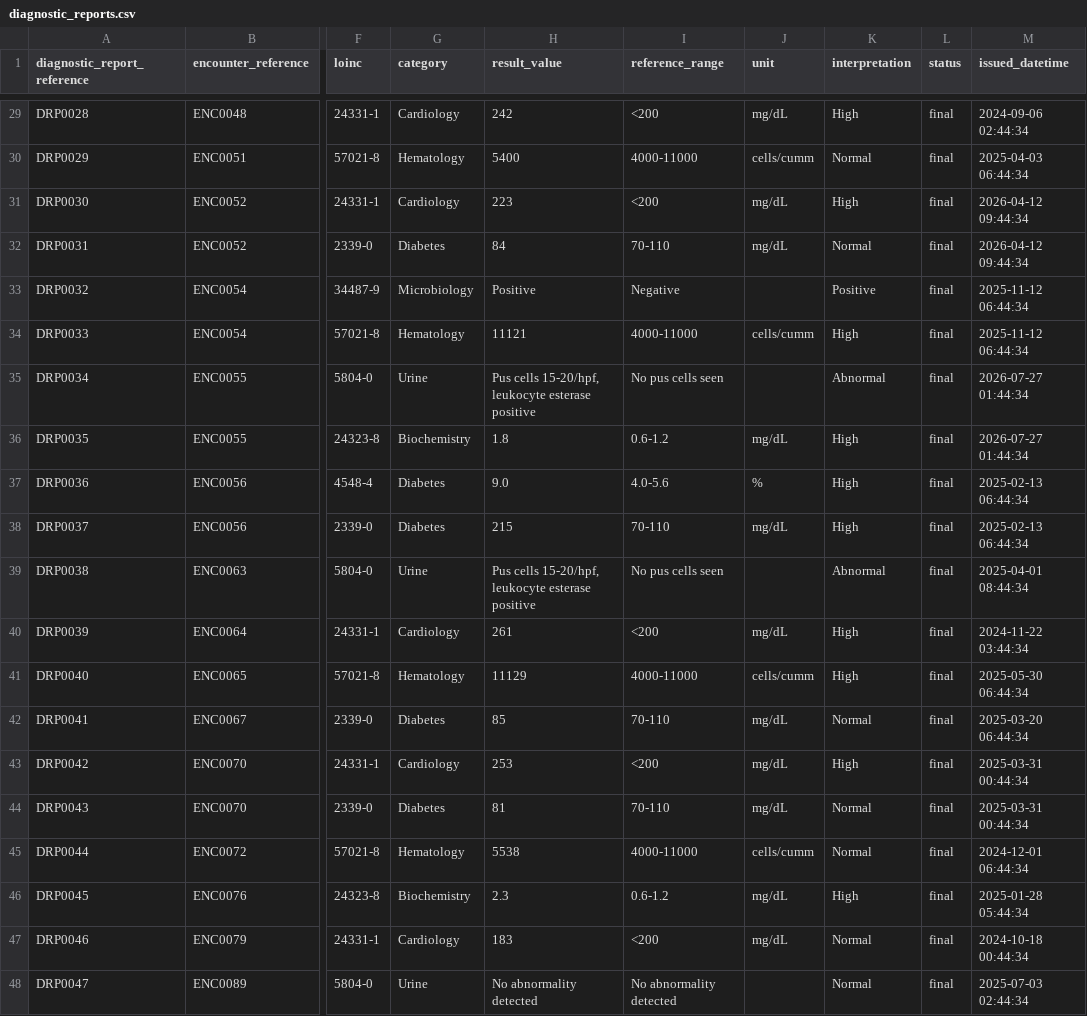
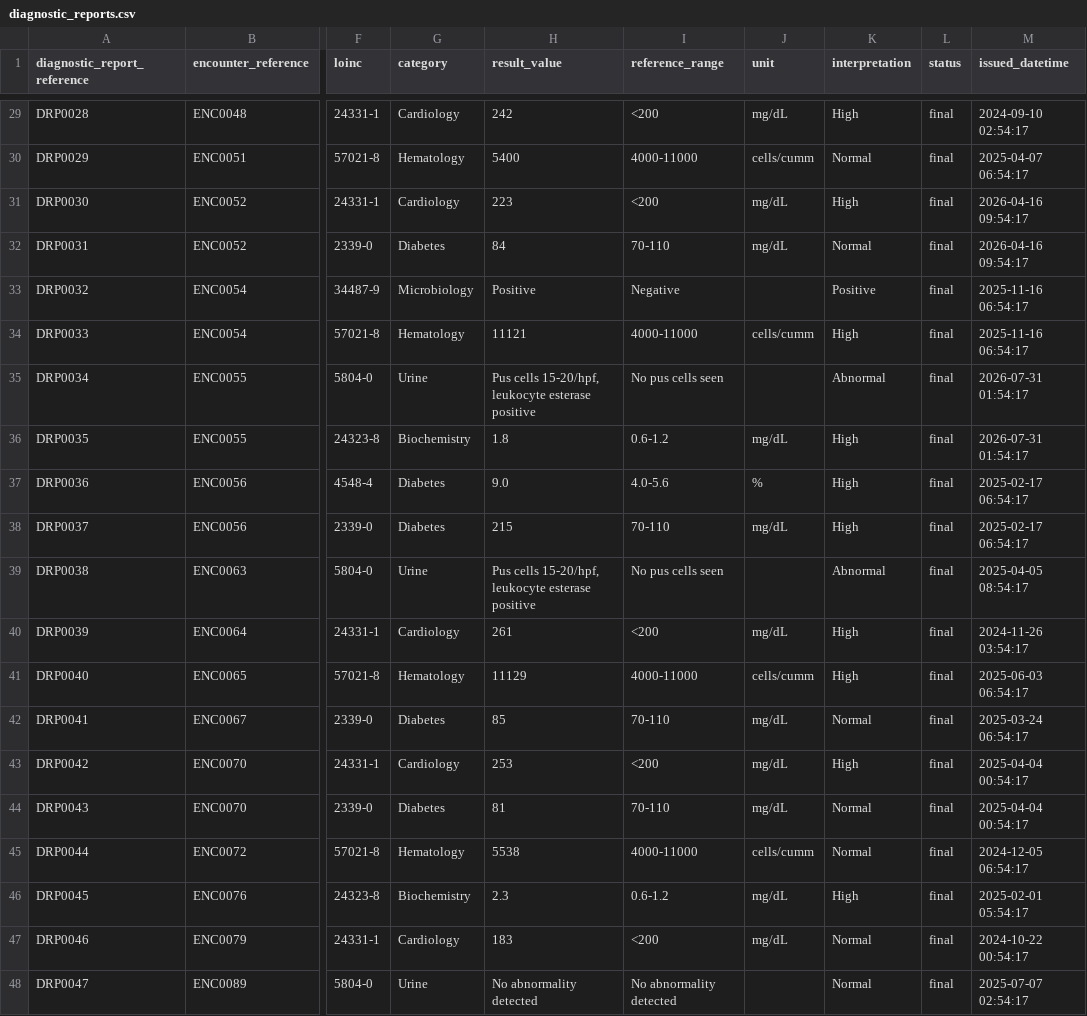
Before and after one commit to AegleCare0306/abdm-backend, a CSV file: server/data/transaction/diagnostic_reports.csv, drawn as a sheet; only a part is shown, gaps mark what is left out; the diff covers the shown part only; the diff names each change by its address in the sheet, - before the commit and + after, or states it on an @@ line.

```diff
--- a/server/data/transaction/diagnostic_reports.csv
+++ b/server/data/transaction/diagnostic_reports.csv
-M29 (issued_datetime): 2024-09-06 02:44:34
+M29 (issued_datetime): 2024-09-10 02:54:17
-M30 (issued_datetime): 2025-04-03 06:44:34
+M30 (issued_datetime): 2025-04-07 06:54:17
-M31:M32 (issued_datetime): 2026-04-12 09:44:34
+M31:M32 (issued_datetime): 2026-04-16 09:54:17
-M33:M34 (issued_datetime): 2025-11-12 06:44:34
+M33:M34 (issued_datetime): 2025-11-16 06:54:17
-M35:M36 (issued_datetime): 2026-07-27 01:44:34
+M35:M36 (issued_datetime): 2026-07-31 01:54:17
-M37:M38 (issued_datetime): 2025-02-13 06:44:34
+M37:M38 (issued_datetime): 2025-02-17 06:54:17
-M39 (issued_datetime): 2025-04-01 08:44:34
+M39 (issued_datetime): 2025-04-05 08:54:17
-M40 (issued_datetime): 2024-11-22 03:44:34
+M40 (issued_datetime): 2024-11-26 03:54:17
-M41 (issued_datetime): 2025-05-30 06:44:34
+M41 (issued_datetime): 2025-06-03 06:54:17
-M42 (issued_datetime): 2025-03-20 06:44:34
+M42 (issued_datetime): 2025-03-24 06:54:17
-M43:M44 (issued_datetime): 2025-03-31 00:44:34
+M43:M44 (issued_datetime): 2025-04-04 00:54:17
-M45 (issued_datetime): 2024-12-01 06:44:34
+M45 (issued_datetime): 2024-12-05 06:54:17
-M46 (issued_datetime): 2025-01-28 05:44:34
+M46 (issued_datetime): 2025-02-01 05:54:17
-M47 (issued_datetime): 2024-10-18 00:44:34
+M47 (issued_datetime): 2024-10-22 00:54:17
-M48 (issued_datetime): 2025-07-03 02:44:34
+M48 (issued_datetime): 2025-07-07 02:54:17
```
Also changed, not shown: 27 edited cells elsewhere in this file, server/data/master/patients.csv, server/data/patient_records.csv, 49 other files.
